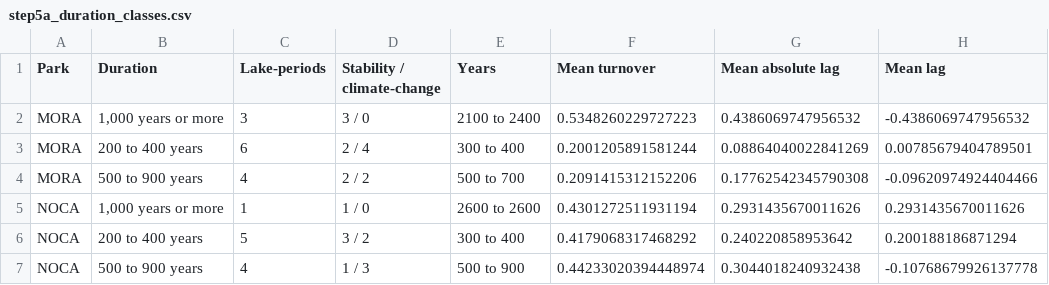
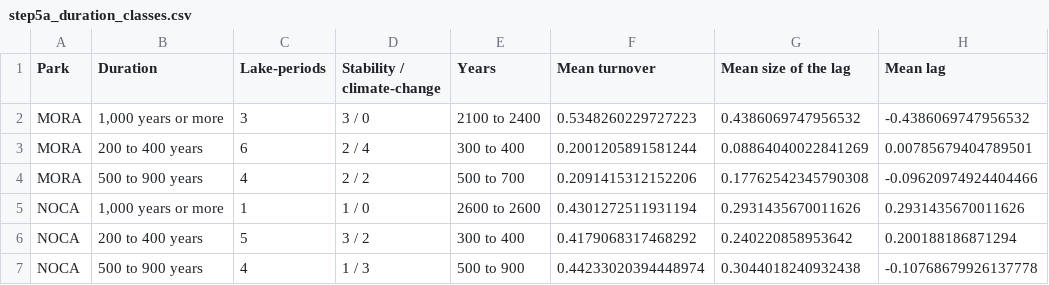
Before and after one commit to billurbektas/PaleoACES, a CSV file: report/tables/step5a_duration_classes.csv, drawn as a sheet.

```diff
--- a/report/tables/step5a_duration_classes.csv
+++ b/report/tables/step5a_duration_classes.csv
@@ -1,2 +1,2 @@
-Park,Duration,Lake-periods,Stability / climate-change,Years,Mean turnover,Mean absolute lag,Mean lag
+Park,Duration,Lake-periods,Stability / climate-change,Years,Mean turnover,Mean size of the lag,Mean lag
 MORA,"1,000 years or more",3,3 / 0,2100 to 2400,0.5348260229727223,0.4386069747956532,-0.4386069747956532
```
Also changed, not shown: report/tables/step1_sampled_centuries.csv, report/tables/step24_lake_periods.csv, 19 other files.
